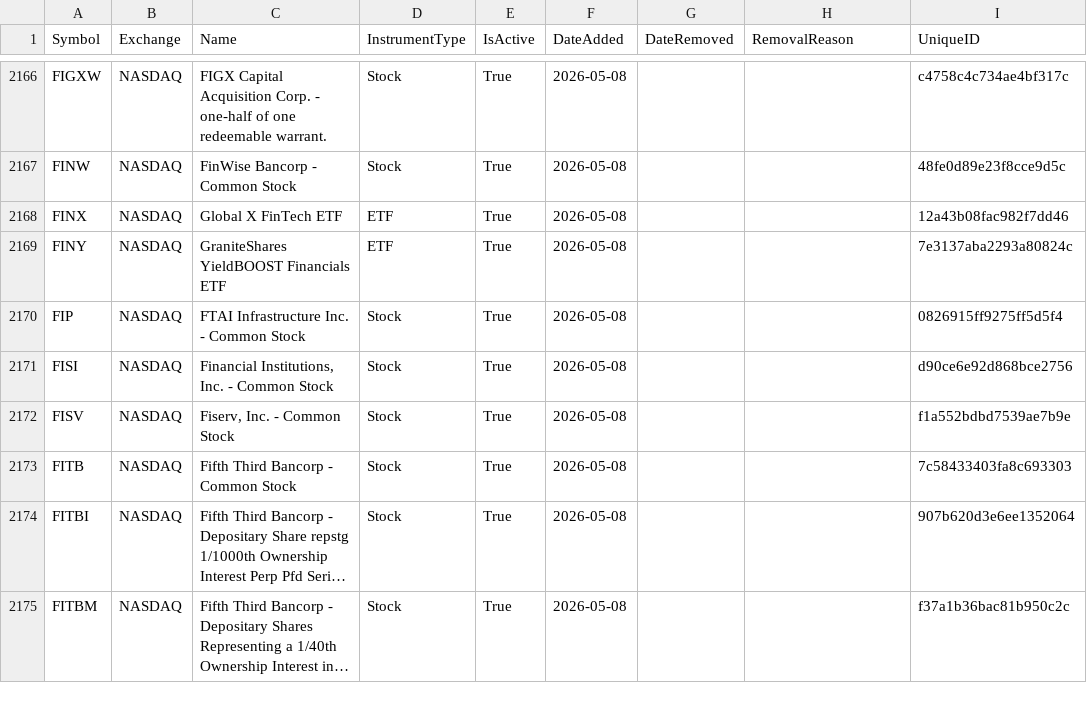
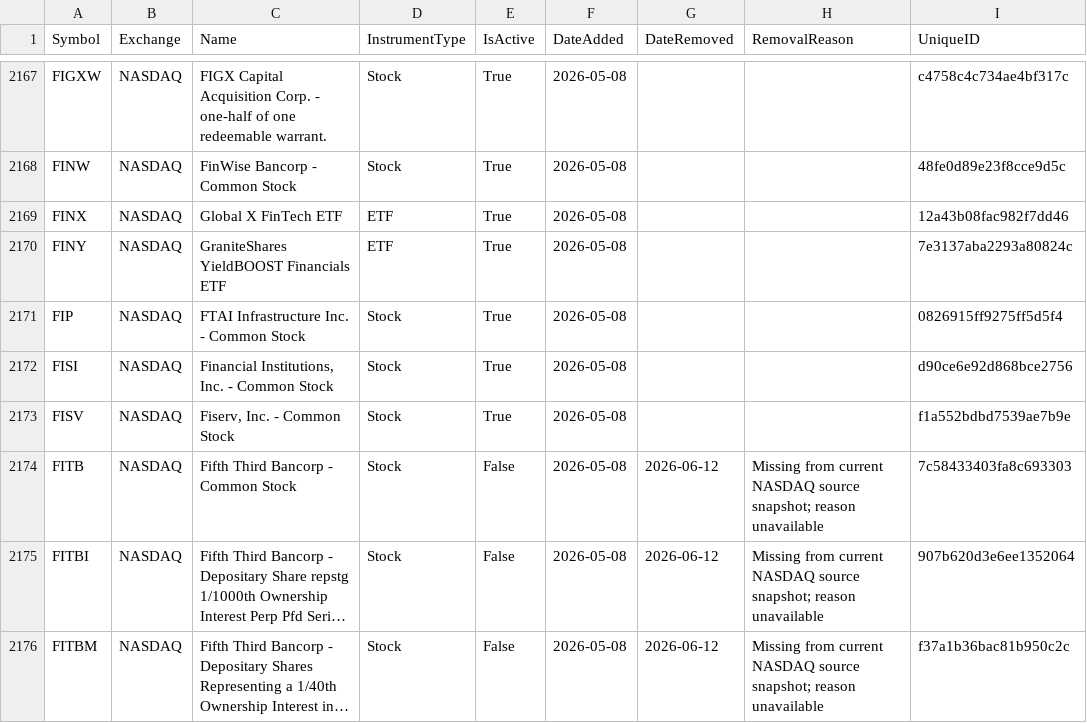
Before and after one commit to mrft/ticker-chronicle, a CSV file: data/master_database.csv, drawn as a sheet; only a part is shown, gaps mark what is left out; long unchanged cells end in …; addresses are those after the commit; the diff covers the shown part only; the diff names each change by its address in the sheet, - before the commit and + after, or states it on an @@ line.

```diff
--- a/data/master_database.csv
+++ b/data/master_database.csv
-E2174:E2176 (IsActive): True
+E2174:E2176 (IsActive): False
-G2174:G2176 (DateRemoved): (empty)
+G2174:G2176 (DateRemoved): 2026-06-12
-H2174:H2176 (RemovalReason): (empty)
+H2174:H2176 (RemovalReason): Missing from current NASDAQ source snapshot; reason unavailable
```
Also changed, not shown: 8 added rows and 15 edited cells elsewhere in this file, data/raw/nasdaq.csv, data/raw/nyse.csv, 1 other file.
